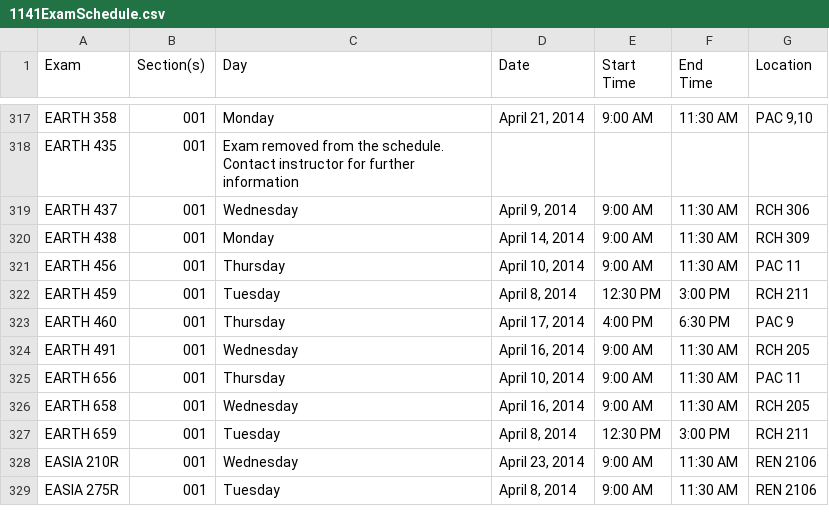
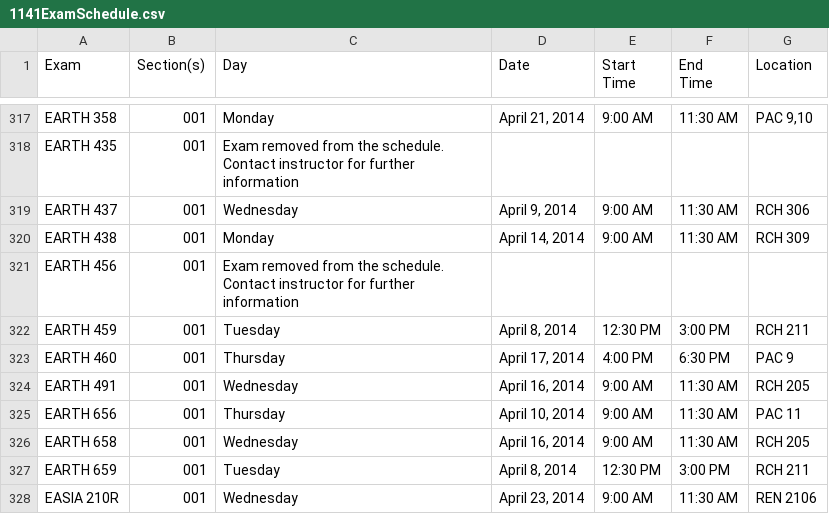
Before and after one commit to uWaterloo/Datasets, a CSV file: ExamSchedule/1141ExamSchedule.csv, drawn as a sheet; only a part is shown, gaps mark what is left out; the shorter side is filled out with more unchanged rows.

Commit message:
Updated 1141 Exam Schedule

```diff
--- a/ExamSchedule/1141ExamSchedule.csv
+++ b/ExamSchedule/1141ExamSchedule.csv
@@ -322,3 +322,3 @@ EARTH 437,001,Wednesday,"April 9, 2014",9:00 AM,11:30 AM,RCH 306
 EARTH 438,001,Monday,"April 14, 2014",9:00 AM,11:30 AM,RCH 309
-EARTH 456,001,Thursday,"April 10, 2014",9:00 AM,11:30 AM,PAC 11
+EARTH 456,001,Exam removed from the schedule. Contact instructor for further information,,,,
 EARTH 459,001,Tuesday,"April 8, 2014",12:30 PM,3:00 PM,RCH 211
```
